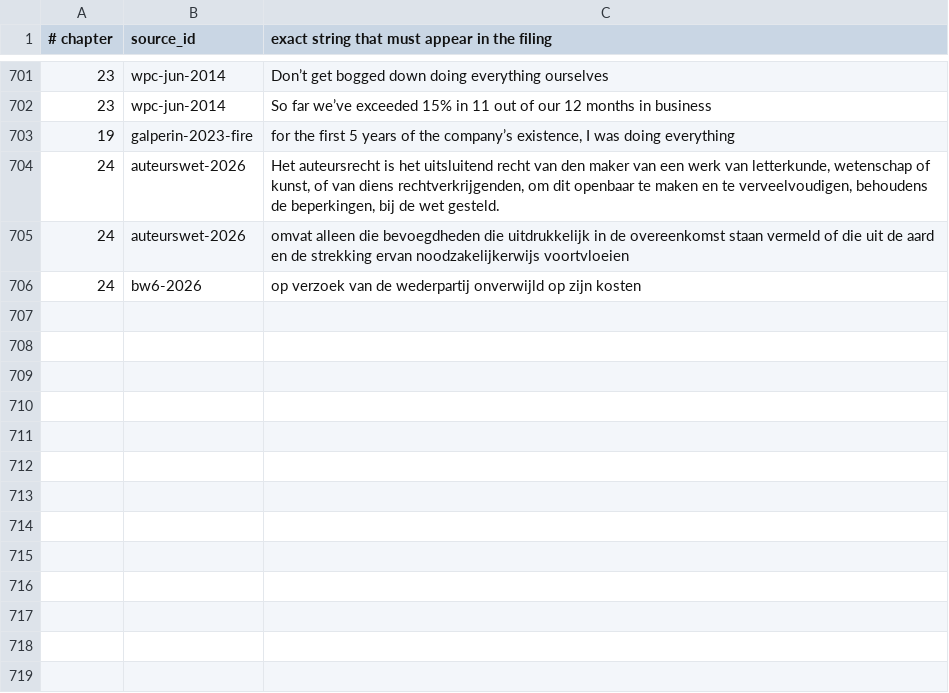
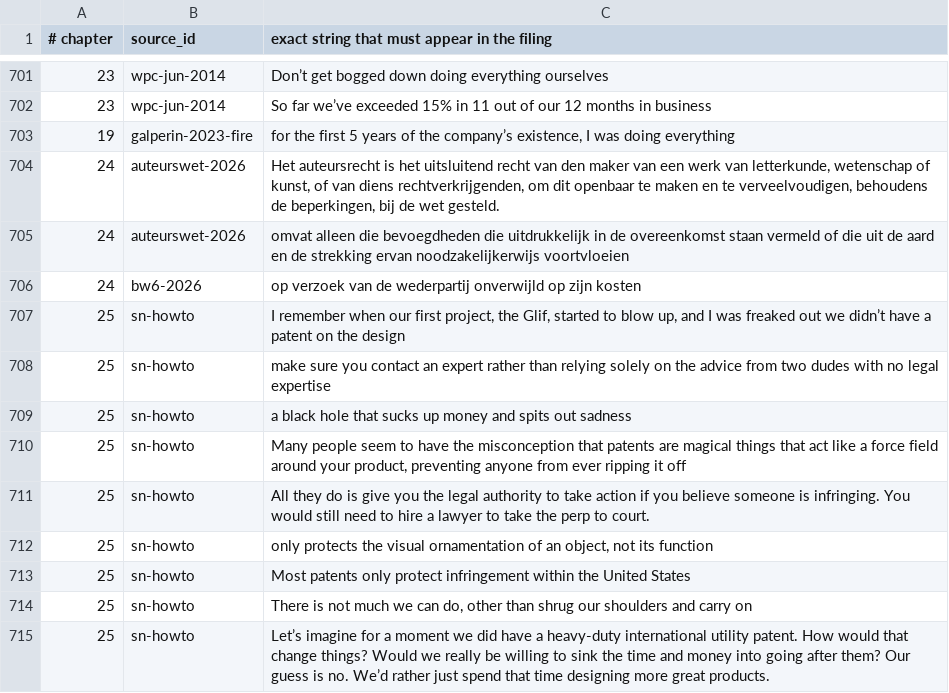
Before and after one commit to AnthonyKot/going-concern, a TSV file: checks/claims.tsv, drawn as a sheet; only a part is shown, gaps mark what is left out; the diff names each change by its address in the sheet, - before the commit and + after, or states it on an @@ line.

```diff
--- a/checks/claims.tsv
+++ b/checks/claims.tsv
+row 707: 25 | sn-howto | I remember when our first project, the Glif, started to blow up, and I was freaked out we didn’t have a patent on the design
+row 708: 25 | sn-howto | make sure you contact an expert rather than relying solely on the advice from two dudes with no legal expertise
+row 709: 25 | sn-howto | a black hole that sucks up money and spits out sadness
+row 710: 25 | sn-howto | Many people seem to have the misconception that patents are magical things that act like a force field around your product, preventing anyone from ever ripping it off
+row 711: 25 | sn-howto | All they do is give you the legal authority to take action if you believe someone is infringing. You would still need to hire a lawyer to take the perp to court.
+row 712: 25 | sn-howto | only protects the visual ornamentation of an object, not its function
+row 713: 25 | sn-howto | Most patents only protect infringement within the United States
+row 714: 25 | sn-howto | There is not much we can do, other than shrug our shoulders and carry on
+row 715: 25 | sn-howto | Let’s imagine for a moment we did have a heavy-duty international utility patent. How would that change things? Would we really be willing to sink the time and money into going after them? Our guess is no. We’d rather just spend that time designing more great products.
```
Also changed, not shown: 5 other files.
